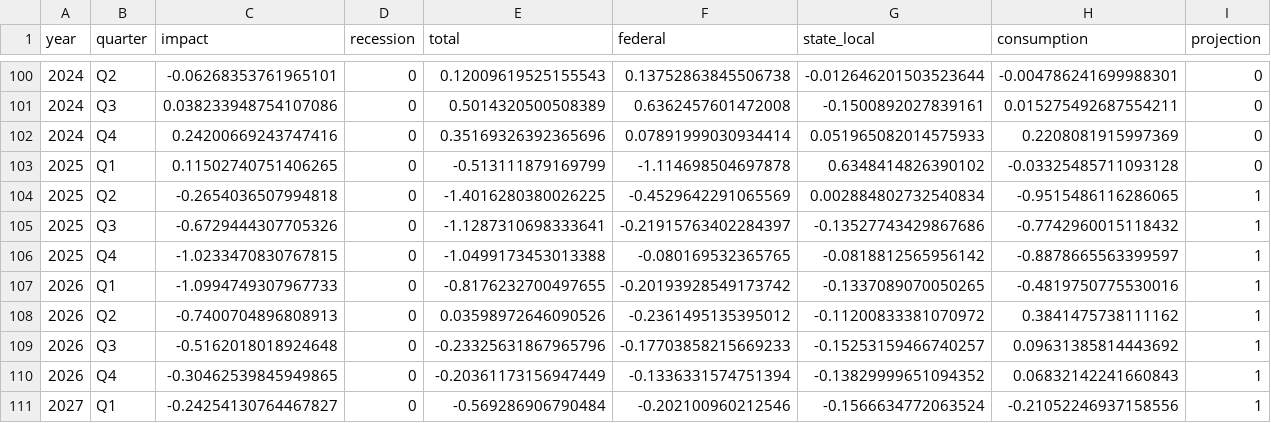
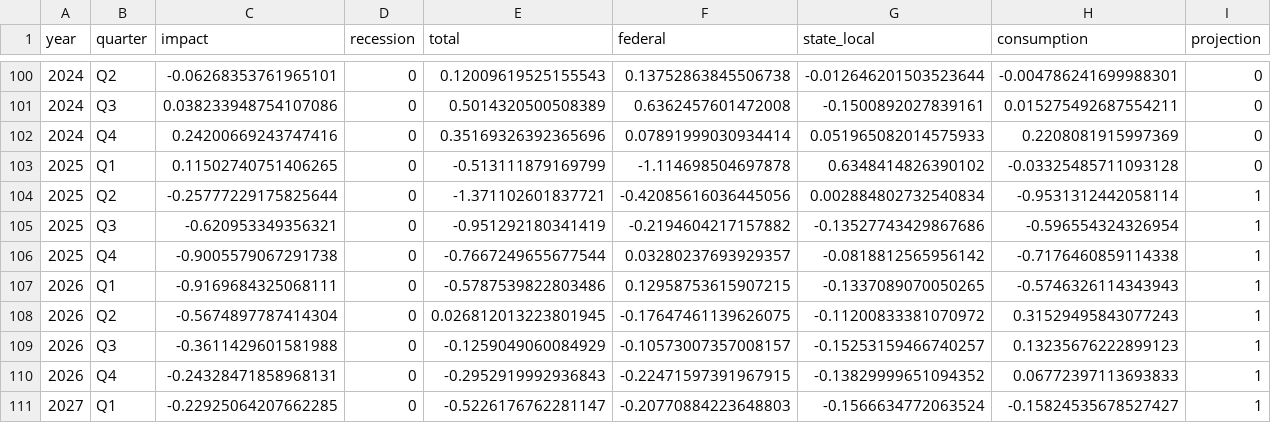
Before and after one commit to Hutchins-RAs/FIM, a CSV file: results/07-2025/beta/interactive-07-2025.csv, drawn as a sheet; only a part is shown, gaps mark what is left out.

Commit message:
obbbafim forecast sheet - part 5
final changes

```diff
--- a/results/07-2025/beta/interactive-07-2025.csv
+++ b/results/07-2025/beta/interactive-07-2025.csv
@@ -103,9 +103,9 @@ year,quarter,impact,recession,total,federal,state_local,consumption,projection
 2025,Q1,0.11502740751406265,0,-0.513111879169799,-1.114698504697878,0.6348414826390102,-0.03325485711093128,0
-2025,Q2,-0.2654036507994818,0,-1.4016280380026225,-0.4529642291065569,0.002884802732540834,-0.9515486116286065,1
-2025,Q3,-0.6729444307705326,0,-1.1287310698333641,-0.21915763402284397,-0.13527743429867686,-0.7742960015118432,1
-2025,Q4,-1.0233470830767815,0,-1.0499173453013388,-0.080169532365765,-0.0818812565956142,-0.8878665563399597,1
-2026,Q1,-1.0994749307967733,0,-0.8176232700497655,-0.20193928549173742,-0.1337089070050265,-0.4819750775530016,1
-2026,Q2,-0.7400704896808913,0,0.03598972646090526,-0.2361495135395012,-0.11200833381070972,0.3841475738111162,1
-2026,Q3,-0.5162018018924648,0,-0.23325631867965796,-0.17703858215669233,-0.15253159466740257,0.09631385814443692,1
-2026,Q4,-0.30462539845949865,0,-0.20361173156947449,-0.1336331574751394,-0.13829999651094352,0.06832142241660843,1
-2027,Q1,-0.24254130764467827,0,-0.569286906790484,-0.202100960212546,-0.1566634772063524,-0.21052246937158556,1
+2025,Q2,-0.25777229175825644,0,-1.371102601837721,-0.42085616036445056,0.002884802732540834,-0.9531312442058114,1
+2025,Q3,-0.620953349356321,0,-0.951292180341419,-0.2194604217157882,-0.13527743429867686,-0.596554324326954,1
+2025,Q4,-0.9005579067291738,0,-0.7667249655677544,0.03280237693929357,-0.0818812565956142,-0.7176460859114338,1
+2026,Q1,-0.9169684325068111,0,-0.5787539822803486,0.12958753615907215,-0.1337089070050265,-0.5746326114343943,1
+2026,Q2,-0.5674897787414304,0,0.026812013223801945,-0.17647461139626075,-0.11200833381070972,0.31529495843077243,1
+2026,Q3,-0.3611429601581988,0,-0.1259049060084929,-0.10573007357008157,-0.15253159466740257,0.13235676222899123,1
+2026,Q4,-0.24328471858968131,0,-0.2952919992936843,-0.22471597391967915,-0.13829999651094352,0.06772397113693833,1
+2027,Q1,-0.22925064207662285,0,-0.5226176762281147,-0.20770884223648803,-0.1566634772063524,-0.15824535678527427,1
```
Also changed, not shown: 11 other files.
